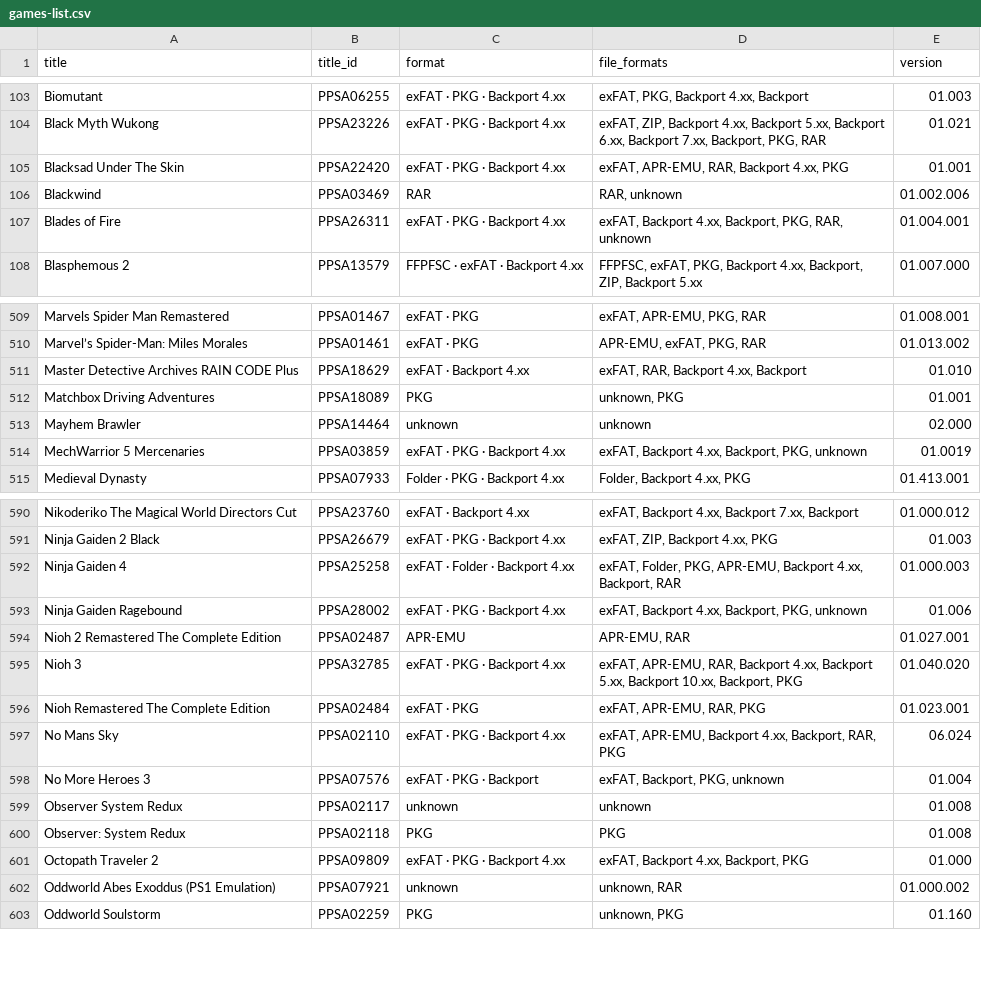
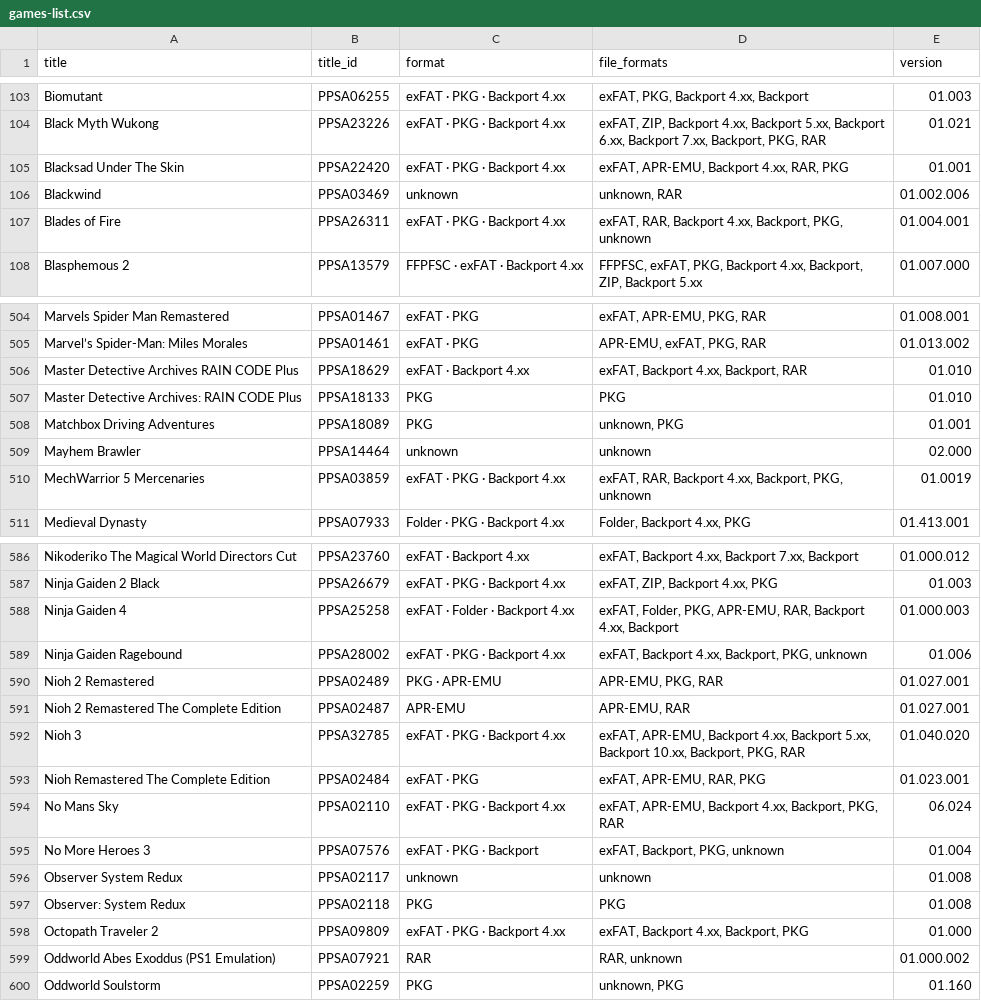
Before and after one commit to Jamzi94/catalog-V2, a CSV file: games-list.csv, drawn as a sheet; only a part is shown, gaps mark what is left out; the diff covers the shown part only.

```diff
--- a/games-list.csv
+++ b/games-list.csv
@@ -104,5 +104,5 @@ Biomutant,PPSA06255,exFAT · PKG · Backport 4.xx,"exFAT, PKG, Backport 4.xx, Ba
 Black Myth Wukong,PPSA23226,exFAT · PKG · Backport 4.xx,"exFAT, ZIP, Backport 4.xx, Backport 5.xx, Backport 6.xx, Backport 7.xx, Backport, PKG, RAR",01.021
-Blacksad Under The Skin,PPSA22420,exFAT · PKG · Backport 4.xx,"exFAT, APR-EMU, RAR, Backport 4.xx, PKG",01.001
-Blackwind,PPSA03469,RAR,"RAR, unknown",01.002.006
-Blades of Fire,PPSA26311,exFAT · PKG · Backport 4.xx,"exFAT, Backport 4.xx, Backport, PKG, RAR, unknown",01.004.001
+Blacksad Under The Skin,PPSA22420,exFAT · PKG · Backport 4.xx,"exFAT, APR-EMU, Backport 4.xx, RAR, PKG",01.001
+Blackwind,PPSA03469,unknown,"unknown, RAR",01.002.006
+Blades of Fire,PPSA26311,exFAT · PKG · Backport 4.xx,"exFAT, RAR, Backport 4.xx, Backport, PKG, unknown",01.004.001
 Blasphemous 2,PPSA13579,FFPFSC · exFAT · Backport 4.xx,"FFPFSC, exFAT, PKG, Backport 4.xx, Backport, ZIP, Backport 5.xx",01.007.000
@@ -510,6 +505,7 @@ Marvels Spider Man Remastered,PPSA01467,exFAT · PKG,"exFAT, APR-EMU, PKG, RAR",
 Marvel’s Spider-Man: Miles Morales,PPSA01461,exFAT · PKG,"APR-EMU, exFAT, PKG, RAR",01.013.002
-Master Detective Archives RAIN CODE Plus,PPSA18629,exFAT · Backport 4.xx,"exFAT, RAR, Backport 4.xx, Backport",01.010
+Master Detective Archives RAIN CODE Plus,PPSA18629,exFAT · Backport 4.xx,"exFAT, Backport 4.xx, Backport, RAR",01.010
+Master Detective Archives: RAIN CODE Plus,PPSA18133,PKG,PKG,01.010
 Matchbox Driving Adventures,PPSA18089,PKG,"unknown, PKG",01.001
 Mayhem Brawler,PPSA14464,unknown,unknown,02.000
-MechWarrior 5 Mercenaries,PPSA03859,exFAT · PKG · Backport 4.xx,"exFAT, Backport 4.xx, Backport, PKG, unknown",01.0019
+MechWarrior 5 Mercenaries,PPSA03859,exFAT · PKG · Backport 4.xx,"exFAT, RAR, Backport 4.xx, Backport, PKG, unknown",01.0019
 Medieval Dynasty,PPSA07933,Folder · PKG · Backport 4.xx,"Folder, Backport 4.xx, PKG",01.413.001
@@ -591,8 +587,9 @@ Nikoderiko The Magical World Directors Cut,PPSA23760,exFAT · Backport 4.xx,"exF
 Ninja Gaiden 2 Black,PPSA26679,exFAT · PKG · Backport 4.xx,"exFAT, ZIP, Backport 4.xx, PKG",01.003
-Ninja Gaiden 4,PPSA25258,exFAT · Folder · Backport 4.xx,"exFAT, Folder, PKG, APR-EMU, Backport 4.xx, Backport, RAR",01.000.003
+Ninja Gaiden 4,PPSA25258,exFAT · Folder · Backport 4.xx,"exFAT, Folder, PKG, APR-EMU, RAR, Backport 4.xx, Backport",01.000.003
 Ninja Gaiden Ragebound,PPSA28002,exFAT · PKG · Backport 4.xx,"exFAT, Backport 4.xx, Backport, PKG, unknown",01.006
+Nioh 2 Remastered,PPSA02489,PKG · APR-EMU,"APR-EMU, PKG, RAR",01.027.001
 Nioh 2 Remastered The Complete Edition,PPSA02487,APR-EMU,"APR-EMU, RAR",01.027.001
-Nioh 3,PPSA32785,exFAT · PKG · Backport 4.xx,"exFAT, APR-EMU, RAR, Backport 4.xx, Backport 5.xx, Backport 10.xx, Backport, PKG",01.040.020
+Nioh 3,PPSA32785,exFAT · PKG · Backport 4.xx,"exFAT, APR-EMU, Backport 4.xx, Backport 5.xx, Backport 10.xx, Backport, PKG, RAR",01.040.020
 Nioh Remastered The Complete Edition,PPSA02484,exFAT · PKG,"exFAT, APR-EMU, RAR, PKG",01.023.001
-No Mans Sky,PPSA02110,exFAT · PKG · Backport 4.xx,"exFAT, APR-EMU, Backport 4.xx, Backport, RAR, PKG",06.024
+No Mans Sky,PPSA02110,exFAT · PKG · Backport 4.xx,"exFAT, APR-EMU, Backport 4.xx, Backport, PKG, RAR",06.024
 No More Heroes 3,PPSA07576,exFAT · PKG · Backport,"exFAT, Backport, PKG, unknown",01.004
@@ -601,3 +598,3 @@ Observer: System Redux,PPSA02118,PKG,PKG,01.008
 Octopath Traveler 2,PPSA09809,exFAT · PKG · Backport 4.xx,"exFAT, Backport 4.xx, Backport, PKG",01.000
-Oddworld Abes Exoddus (PS1 Emulation),PPSA07921,unknown,"unknown, RAR",01.000.002
+Oddworld Abes Exoddus (PS1 Emulation),PPSA07921,RAR,"RAR, unknown",01.000.002
 Oddworld Soulstorm,PPSA02259,PKG,"unknown, PKG",01.160
```
Also changed, not shown: 5 added rows, 7 removed rows and 118 edited cells elsewhere in this file, 7 other files.
